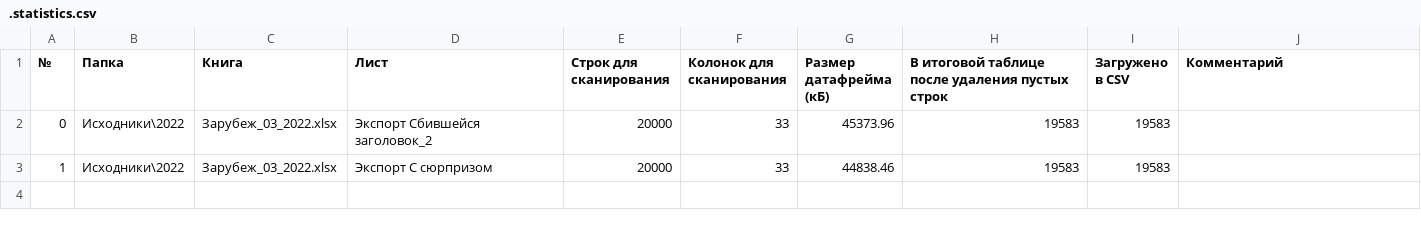
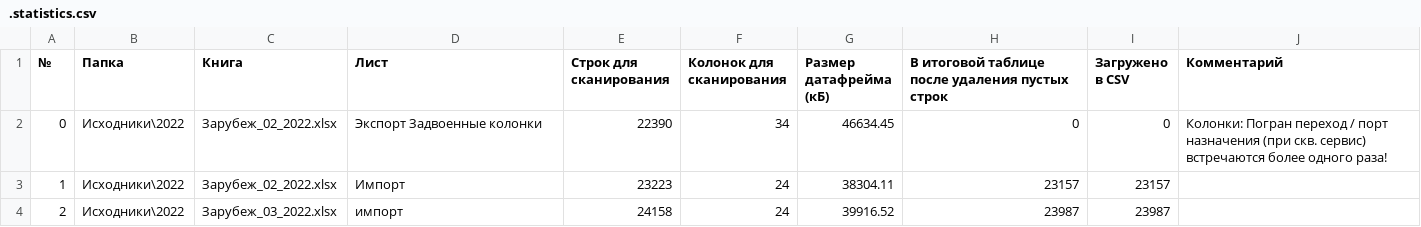
Before and after one commit to DSTsvetkov1972/CONCAT_YOUR_EXCELS, a CSV file: .statistics.csv, drawn as a sheet.

```diff
--- a/.statistics.csv
+++ b/.statistics.csv
@@ -1,3 +1,4 @@
 №,Папка,Книга,Лист,Строк для сканирования,Колонок для сканирования,Размер датафрейма (кБ),В итоговой таблице после удаления пустых строк,Загружено в CSV,Комментарий
-0,Исходники\2022,Зарубеж_03_2022.xlsx,Экспорт Сбившейся заголовок_2,20000,33,45373.96,19583,19583,
-1,Исходники\2022,Зарубеж_03_2022.xlsx,Экспорт С сюрпризом,20000,33,44838.46,19583,19583,
+0,Исходники\2022,Зарубеж_02_2022.xlsx,Экспорт Задвоенные колонки,22390,34,46634.45,0,0,Колонки: Погран переход / порт назначения (при скв. сервис) встречаются более одного раза!
+1,Исходники\2022,Зарубеж_02_2022.xlsx,Импорт,23223,24,38304.11,23157,23157,
+2,Исходники\2022,Зарубеж_03_2022.xlsx,импорт,24158,24,39916.52,23987,23987,
```
Also changed, not shown: .headers.csv, .selected_sheets.csv, 8 other files.
